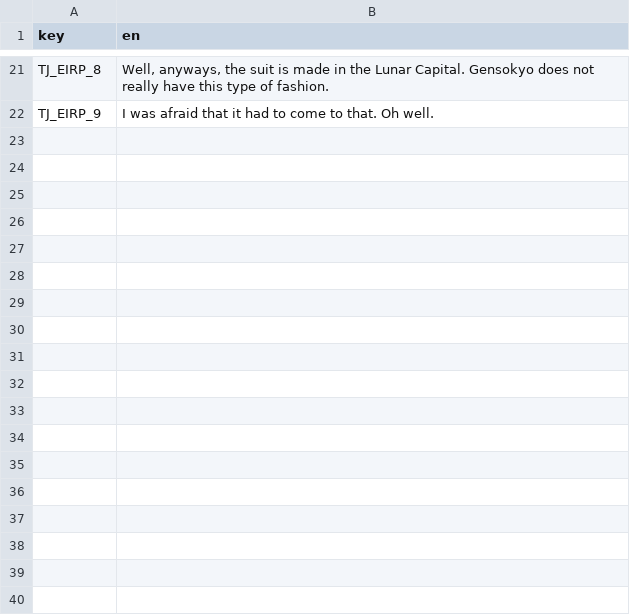
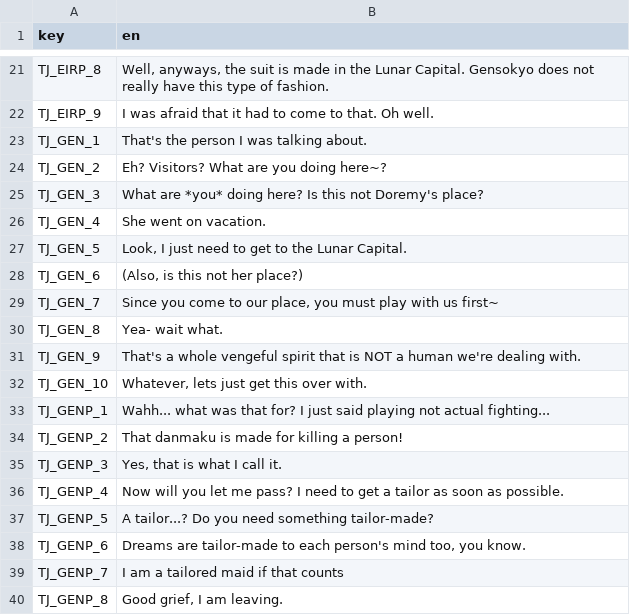
Before and after one commit to StahlReyn/touhou-bullet, a CSV file: languages/stage_dialogues/jam_tailor.csv, drawn as a sheet; only a part is shown, gaps mark what is left out; the diff names each change by its address in the sheet, - before the commit and + after, or states it on an @@ line.

Commit message:
Gengetsu dialogue

```diff
--- a/languages/stage_dialogues/jam_tailor.csv
+++ b/languages/stage_dialogues/jam_tailor.csv
+row 23: TJ_GEN_1 | That's the person I was talking about.
+row 24: TJ_GEN_2 | Eh? Visitors? What are you doing here~?
+row 25: TJ_GEN_3 | What are *you* doing here? Is this not Doremy's place?
+row 26: TJ_GEN_4 | She went on vacation.
+row 27: TJ_GEN_5 | Look, I just need to get to the Lunar Capital.
+row 28: TJ_GEN_6 | (Also, is this not her place?)
+row 29: TJ_GEN_7 | Since you come to our place, you must play with us first~
+row 30: TJ_GEN_8 | Yea- wait what.
+row 31: TJ_GEN_9 | That's a whole vengeful spirit that is NOT a human we're dealing with.
+row 32: TJ_GEN_10 | Whatever, lets just get this over with.
+row 33: TJ_GENP_1 | Wahh... what was that for? I just said playing not actual fighting...
+row 34: TJ_GENP_2 | That danmaku is made for killing a person!
+row 35: TJ_GENP_3 | Yes, that is what I call it.
+row 36: TJ_GENP_4 | Now will you let me pass? I need to get a tailor as soon as possible.
+row 37: TJ_GENP_5 | A tailor...? Do you need something tailor-made?
+row 38: TJ_GENP_6 | Dreams are tailor-made to each person's mind too, you know.
+row 39: TJ_GENP_7 | I am a tailored maid if that counts
+row 40: TJ_GENP_8 | Good grief, I am leaving.
```
Also changed, not shown: 9 other files.
